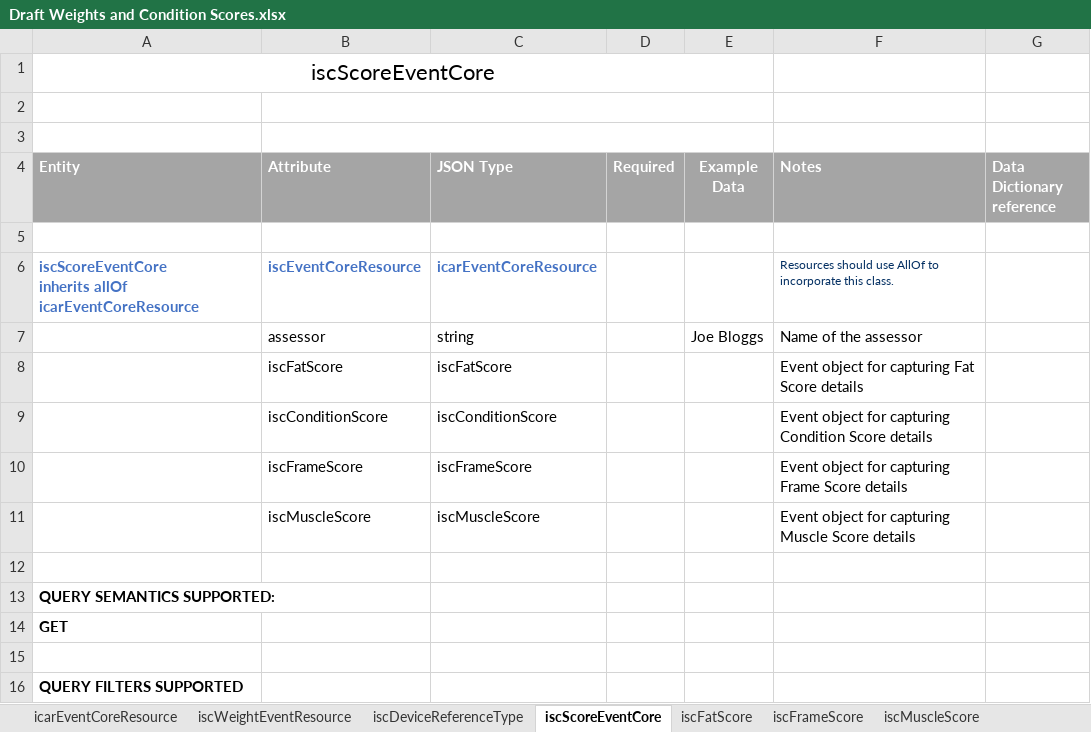
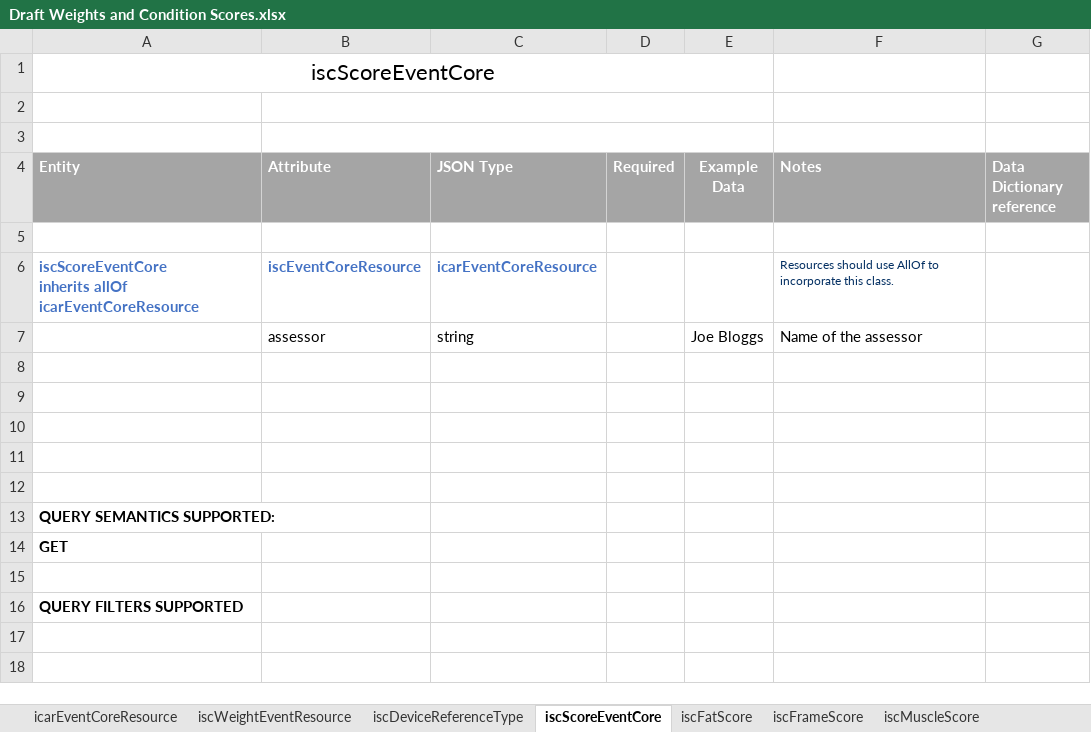
Before and after one commit to integritysystemscompany/animal_schema, an Excel workbook: Draft Schema/Draft Weights and Condition Scores.xlsx, sheet iscScoreEventCore, drawn as a sheet; values as stored, in another font and other column widths than the file's, no borders; the diff names each change by its address in the sheet, - before the commit and + after, or states it on an @@ line.

Commit message:
Add files via upload

```diff
--- a/Draft Schema/Draft Weights and Condition Scores.xlsx (sheet iscScoreEventCore)
+++ b/Draft Schema/Draft Weights and Condition Scores.xlsx (sheet iscScoreEventCore)
-row 8:  | iscFatScore | iscFatScore |  |  | Event object for capturing Fat Score details
+row 8: (empty)
-row 9:  | iscConditionScore | iscConditionScore |  |  | Event object for capturing Condition Score details
+row 9: (empty)
-row 10:  | iscFrameScore | iscFrameScore |  |  | Event object for capturing Frame Score details
+row 10: (empty)
-row 11:  | iscMuscleScore | iscMuscleScore |  |  | Event object for capturing Muscle Score details
+row 11: (empty)
```
